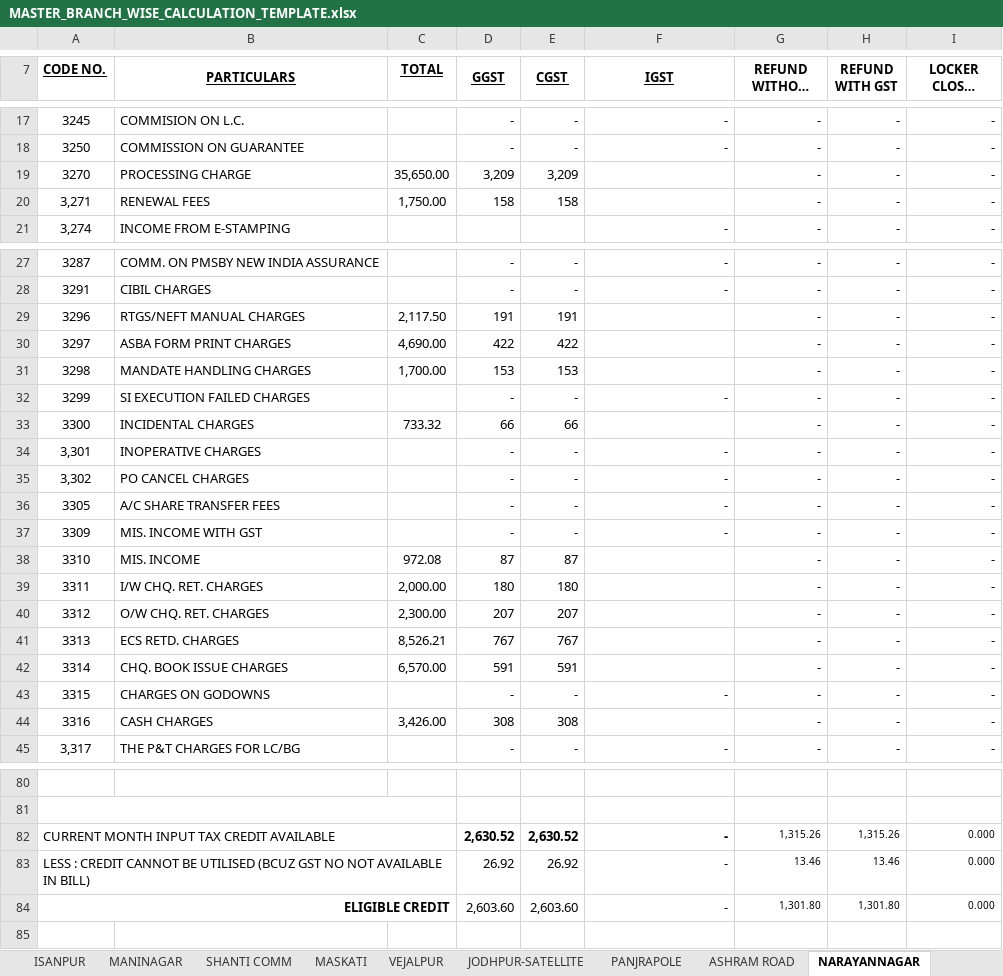
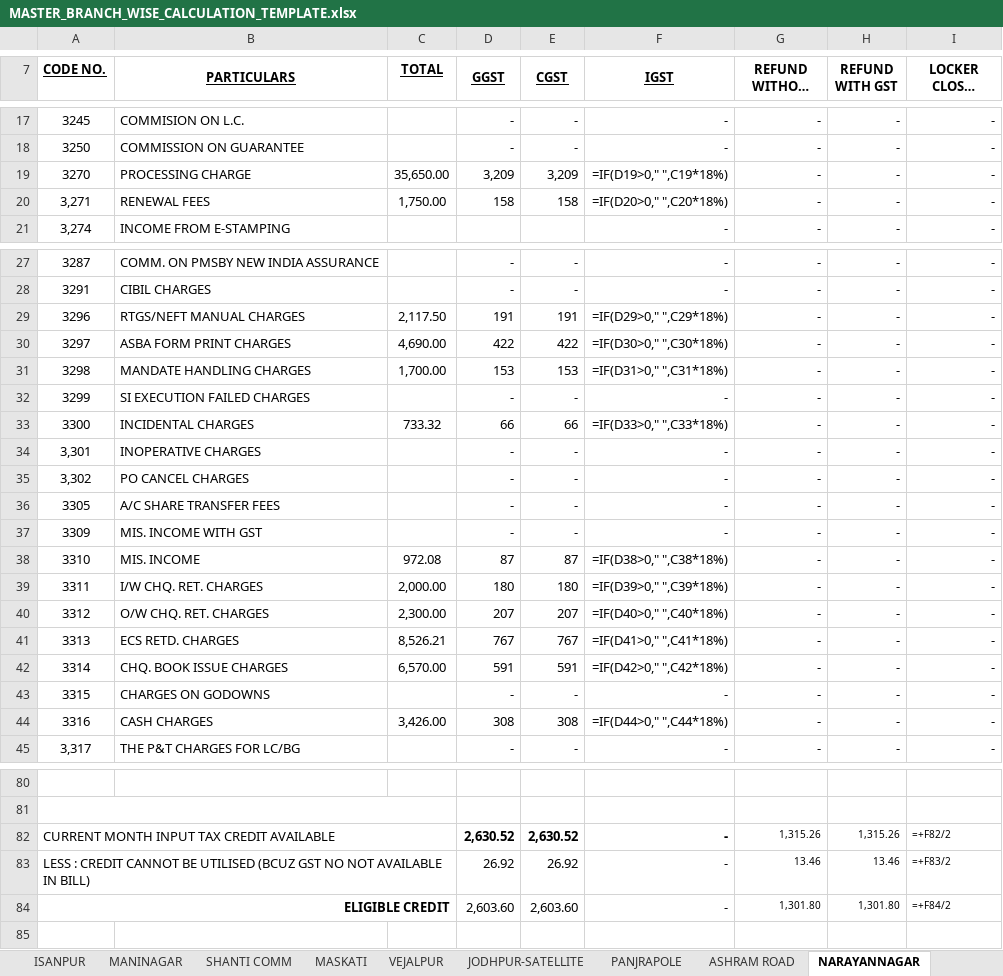
Before and after one commit to jayant1345/Gst_calculation, an Excel workbook: reference_data/MASTER_BRANCH_WISE_CALCULATION_TEMPLATE.xlsx, sheet NARAYANNAGAR, drawn as a sheet; only a part is shown, gaps mark what is left out; long unchanged cells end in …; values as stored, in another font and other column widths than the file's, no borders; formulas without a stored value are shown as written; conditional formats not drawn; the diff covers the shown part only; the diff names each change by its address in the sheet, - before the commit and + after, or states it on an @@ line.

```diff
--- a/reference_data/MASTER_BRANCH_WISE_CALCULATION_TEMPLATE.xlsx (sheet NARAYANNAGAR)
+++ b/reference_data/MASTER_BRANCH_WISE_CALCULATION_TEMPLATE.xlsx (sheet NARAYANNAGAR)
-F19 (IGST): (empty)
+F19 (IGST): =IF(D19>0," ",C19*18%)
-F20 (IGST): (empty)
+F20 (IGST): =IF(D20>0," ",C20*18%)
-F29 (IGST): (empty)
+F29 (IGST): =IF(D29>0," ",C29*18%)
-F30 (IGST): (empty)
+F30 (IGST): =IF(D30>0," ",C30*18%)
-F31 (IGST): (empty)
+F31 (IGST): =IF(D31>0," ",C31*18%)
-F33 (IGST): (empty)
+F33 (IGST): =IF(D33>0," ",C33*18%)
-F38 (IGST): (empty)
+F38 (IGST): =IF(D38>0," ",C38*18%)
-F39 (IGST): (empty)
+F39 (IGST): =IF(D39>0," ",C39*18%)
-F40 (IGST): (empty)
+F40 (IGST): =IF(D40>0," ",C40*18%)
-F41 (IGST): (empty)
+F41 (IGST): =IF(D41>0," ",C41*18%)
-F42 (IGST): (empty)
+F42 (IGST): =IF(D42>0," ",C42*18%)
-F44 (IGST): (empty)
+F44 (IGST): =IF(D44>0," ",C44*18%)
-I82 (LOCKER CLOSED CREDIT): 0.000
+I82 (LOCKER CLOSED CREDIT): =+F82/2
-I83 (LOCKER CLOSED CREDIT): 0.000
+I83 (LOCKER CLOSED CREDIT): =+F83/2
-I84 (LOCKER CLOSED CREDIT): 0.000
+I84 (LOCKER CLOSED CREDIT): =+F84/2
```
Also changed, not shown: 8 edited cells elsewhere in this sheet, sheet HO1, sheet SUMMARY SHEET GST, sheet Sheet1, sheet ISANPUR, sheet ODHAV, sheet JODHPUR-SATELLITE, 46 more sheets, formulas that keep their value, hidden cells, charts or pictures, 1 other file.
